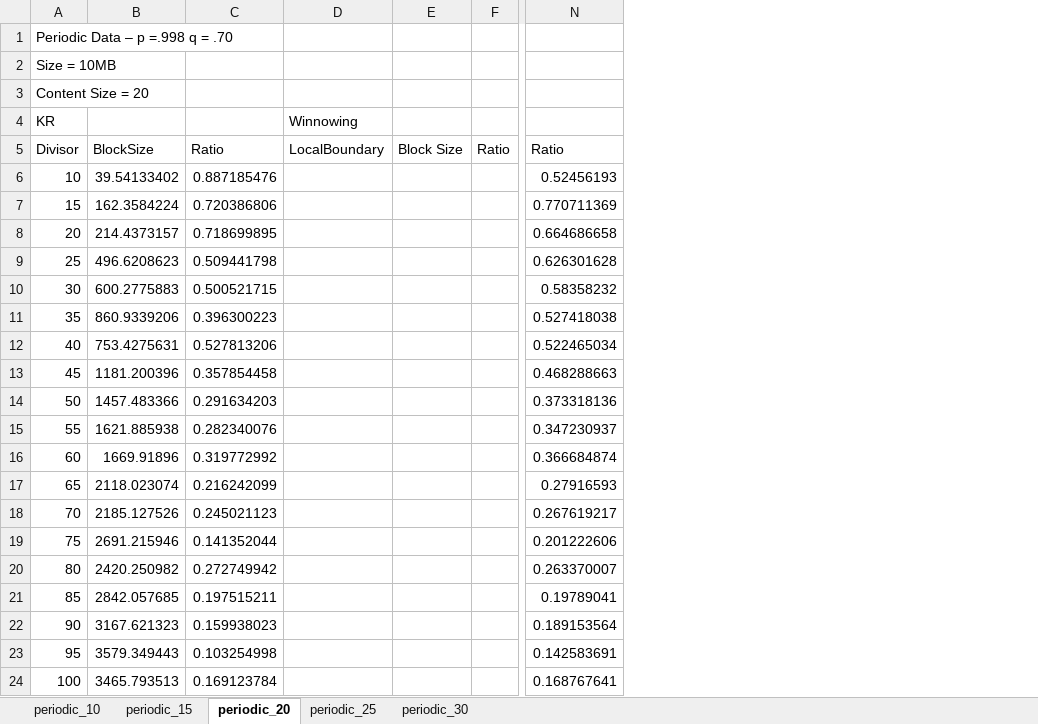
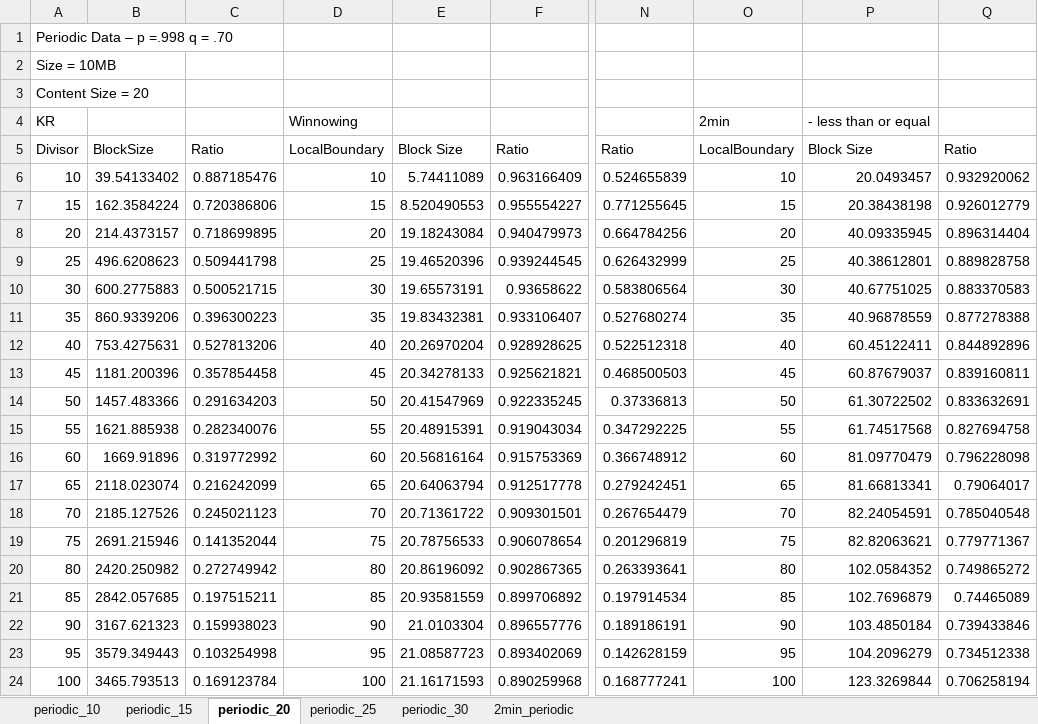
Before and after one commit to therealshah/Thesis, an Excel workbook: graphs/periodicRunnings.xlsx, sheet periodic_20, drawn as a sheet; only a part is shown, gaps mark what is left out; values as stored, in another font and other column widths than the file's, no borders; removed rows and columns are numbered as before the commit, all else as after; the diff names each change by its address in the sheet, - before the commit and + after, or states it on an @@ line.

```diff
--- a/graphs/periodicRunnings.xlsx (sheet periodic_20)
+++ b/graphs/periodicRunnings.xlsx (sheet periodic_20)
+sheet tab: 2min_periodic
-column D, rows 4-5: Winnowing | LocalBoundary
-column E, row 5: Block Size
-column F, row 5: Ratio
+column D, rows 4-24: Winnowing | LocalBoundary | 10 | 15 | 20 | 25 | 30 | 35 | 40 | 45 | 50 | 55 | 60 | 65 | 70 | 75 | 80 | 85 | 90 | 95 | 100
+column E, rows 5-24: Block Size | 5.74411089 | 8.520490553 | 19.18243084 | 19.46520396 | 19.65573191 | 19.83432381 | 20.26970204 | 20.34278133 | 20.41547969 | 20.48915391 | 20.56816164 | 20.64063794 | 20.71361722 | 20.78756533 | 20.86196092 | 20.93581559 | 21.0103304 | 21.08587723 | 21.16171593
+column F, rows 5-24: Ratio | 0.963166409 | 0.955554227 | 0.940479973 | 0.939244545 | 0.93658622 | 0.933106407 | 0.928928625 | 0.925621821 | 0.922335245 | 0.919043034 | 0.915753369 | 0.912517778 | 0.909301501 | 0.906078654 | 0.902867365 | 0.899706892 | 0.896557776 | 0.893402069 | 0.890259968
-column N, rows 5-24: Ratio | 0.52456193 | 0.770711369 | 0.664686658 | 0.626301628 | 0.58358232 | 0.527418038 | 0.522465034 | 0.468288663 | 0.373318136 | 0.347230937 | 0.366684874 | 0.27916593 | 0.267619217 | 0.201222606 | 0.263370007 | 0.19789041 | 0.189153564 | 0.142583691 | 0.168767641
+column N, rows 5-24: Ratio | 0.524655839 | 0.771255645 | 0.664784256 | 0.626432999 | 0.583806564 | 0.527680274 | 0.522512318 | 0.468500503 | 0.37336813 | 0.347292225 | 0.366748912 | 0.279242451 | 0.267654479 | 0.201296819 | 0.263393641 | 0.197914534 | 0.189186191 | 0.142628159 | 0.168777241
+column O, rows 4-24: 2min | LocalBoundary | 10 | 15 | 20 | 25 | 30 | 35 | 40 | 45 | 50 | 55 | 60 | 65 | 70 | 75 | 80 | 85 | 90 | 95 | 100
+column P, rows 4-24: - less than or equal | Block Size | 20.0493457 | 20.38438198 | 40.09335945 | 40.38612801 | 40.67751025 | 40.96878559 | 60.45122411 | 60.87679037 | 61.30722502 | 61.74517568 | 81.09770479 | 81.66813341 | 82.24054591 | 82.82063621 | 102.0584352 | 102.7696879 | 103.4850184 | 104.2096279 | 123.3269844
+column Q, rows 5-24: Ratio | 0.932920062 | 0.926012779 | 0.896314404 | 0.889828758 | 0.883370583 | 0.877278388 | 0.844892896 | 0.839160811 | 0.833632691 | 0.827694758 | 0.796228098 | 0.79064017 | 0.785040548 | 0.779771367 | 0.749865272 | 0.74465089 | 0.739433846 | 0.734512338 | 0.706258194
```
Also changed, not shown: sheet periodic_25, sheet periodic_10, sheet periodic_15, sheet periodic_30, graphs/archiveRunnings.xlsx, 10 other files.
